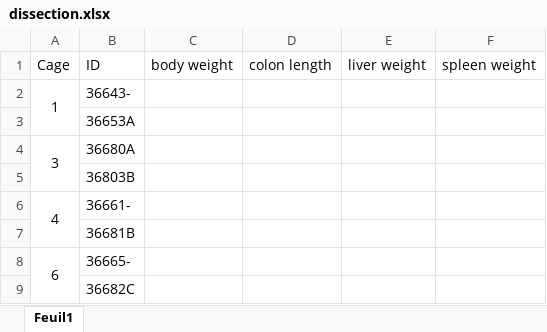
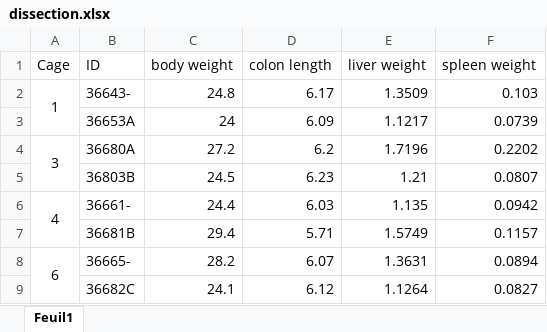
Before and after one commit to bioth/gut-microbiota-iron, an Excel workbook: experiments/ongoing exp/adult-abx-exp5/dissection.xlsx, sheet Feuil1, drawn as a sheet; only a part is shown; values as stored, in another font and other column widths than the file's, no borders; the diff covers the shown part only; the diff names each change by its address in the sheet, - before the commit and + after, or states it on an @@ line.

```diff
--- a/experiments/ongoing exp/adult-abx-exp5/dissection.xlsx (sheet Feuil1)
+++ b/experiments/ongoing exp/adult-abx-exp5/dissection.xlsx (sheet Feuil1)
-C2 (body weight): (empty)
+C2 (body weight): 24.8
-D2 (colon length): (empty)
+D2 (colon length): 6.17
-E2 (liver weight): (empty)
+E2 (liver weight): 1.3509
-F2 (spleen weight): (empty)
+F2 (spleen weight): 0.103
-C3 (body weight): (empty)
+C3 (body weight): 24
-D3 (colon length): (empty)
+D3 (colon length): 6.09
-E3 (liver weight): (empty)
+E3 (liver weight): 1.1217
-F3 (spleen weight): (empty)
+F3 (spleen weight): 0.0739
-C4 (body weight): (empty)
+C4 (body weight): 27.2
-D4 (colon length): (empty)
+D4 (colon length): 6.2
-E4 (liver weight): (empty)
+E4 (liver weight): 1.7196
-F4 (spleen weight): (empty)
+F4 (spleen weight): 0.2202
-C5 (body weight): (empty)
+C5 (body weight): 24.5
-D5 (colon length): (empty)
+D5 (colon length): 6.23
-E5 (liver weight): (empty)
+E5 (liver weight): 1.21
-F5 (spleen weight): (empty)
+F5 (spleen weight): 0.0807
-C6 (body weight): (empty)
+C6 (body weight): 24.4
-D6 (colon length): (empty)
+D6 (colon length): 6.03
-E6 (liver weight): (empty)
+E6 (liver weight): 1.135
-F6 (spleen weight): (empty)
+F6 (spleen weight): 0.0942
-C7 (body weight): (empty)
+C7 (body weight): 29.4
-D7 (colon length): (empty)
+D7 (colon length): 5.71
-E7 (liver weight): (empty)
+E7 (liver weight): 1.5749
-F7 (spleen weight): (empty)
+F7 (spleen weight): 0.1157
-C8 (body weight): (empty)
+C8 (body weight): 28.2
-D8 (colon length): (empty)
+D8 (colon length): 6.07
-E8 (liver weight): (empty)
+E8 (liver weight): 1.3631
-F8 (spleen weight): (empty)
+F8 (spleen weight): 0.0894
-C9 (body weight): (empty)
+C9 (body weight): 24.1
-D9 (colon length): (empty)
+D9 (colon length): 6.12
-E9 (liver weight): (empty)
+E9 (liver weight): 1.1264
-F9 (spleen weight): (empty)
+F9 (spleen weight): 0.0827
```
Also changed, not shown: 30 edited cells elsewhere in this sheet, experiments/ongoing exp/adult-DSS-exp4/dissection.xlsx, experiments/ongoing exp/adult-DSS-exp4/dissection2.xlsx, 5 other files.
